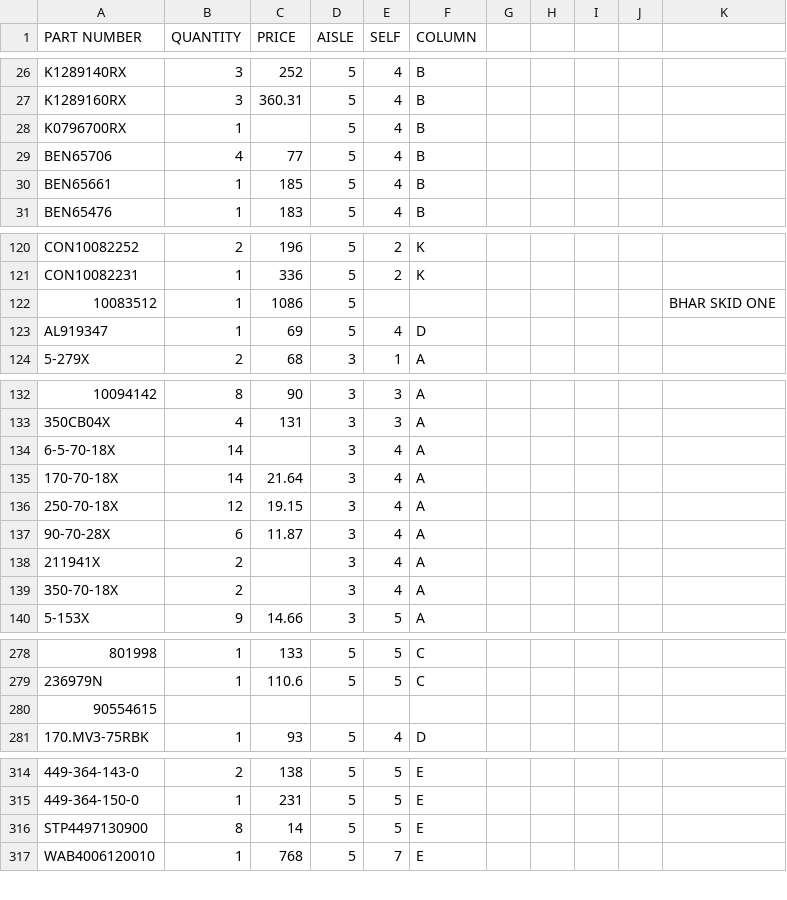
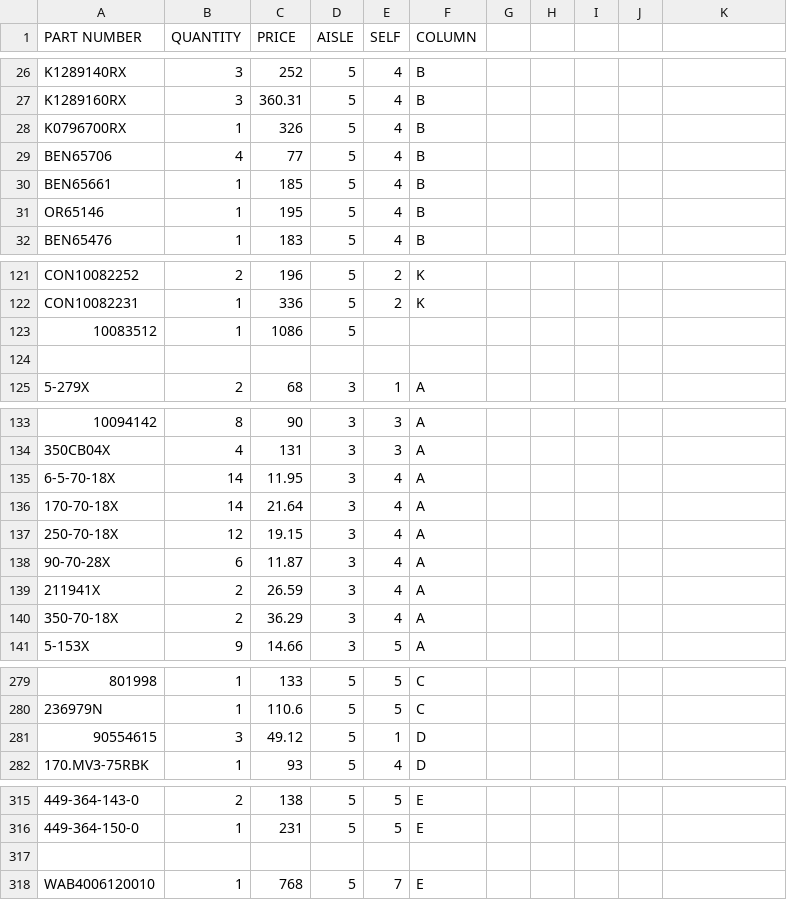
Before and after one commit to dewangsaxena/abs_accounting, a CSV file: tmp/file_2.csv, drawn as a sheet; only a part is shown, gaps mark what is left out; addresses are those after the commit; the diff covers the shown part only; the diff names each change by its address in the sheet, - before the commit and + after, or states it on an @@ line.

```diff
--- a/tmp/file_2.csv
+++ b/tmp/file_2.csv
-C28 (PRICE): (empty)
+C28 (PRICE): 326
+row 31: OR65146 | 1 | 195 | 5 | 4 | B
-K123: BHAR SKID ONE
+K123: (empty)
-row 124: AL919347 | 1 | 69 | 5 | 4 | D
+row 124: (empty)
-C135 (PRICE): (empty)
+C135 (PRICE): 11.95
-C139 (PRICE): (empty)
+C139 (PRICE): 26.59
-C140 (PRICE): (empty)
+C140 (PRICE): 36.29
-B281 (QUANTITY): (empty)
+B281 (QUANTITY): 3
-C281 (PRICE): (empty)
+C281 (PRICE): 49.12
-D281 (AISLE): (empty)
+D281 (AISLE): 5
-E281 (SELF): (empty)
+E281 (SELF): 1
-F281 (COLUMN): (empty)
+F281 (COLUMN): D
-row 317: STP4497130900 | 8 | 14 | 5 | 5 | E
+row 317: (empty)
```
Also changed, not shown: 5 edited cells elsewhere in this file, tmp/file_1.csv.
